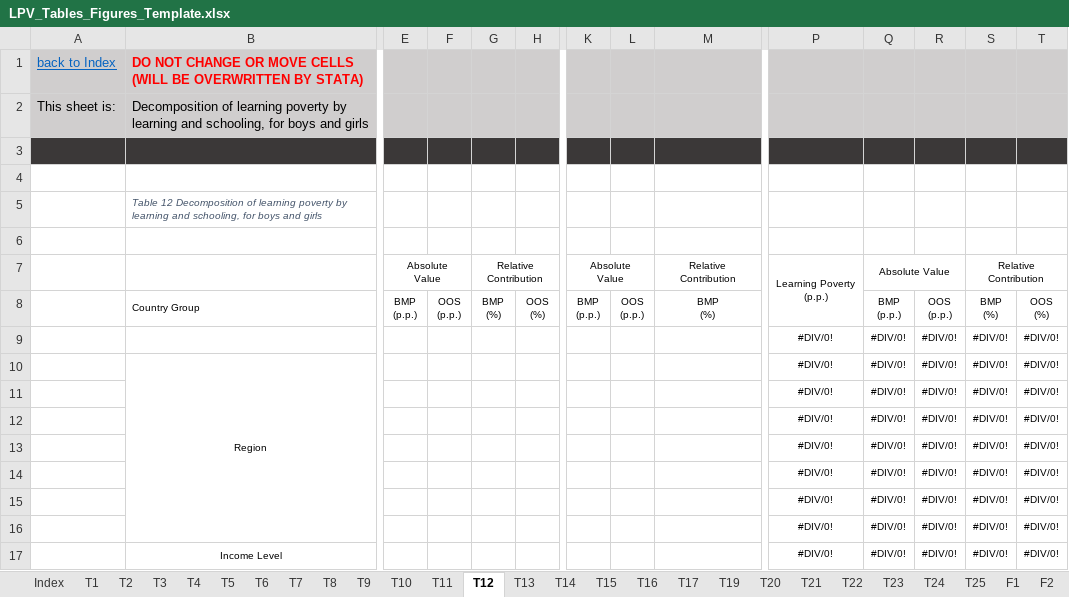
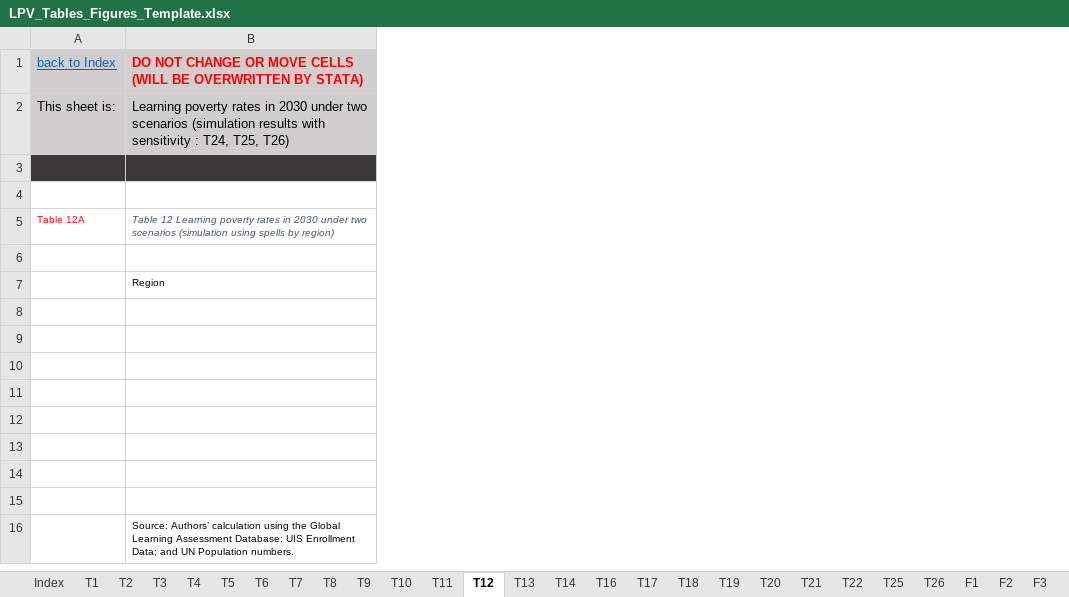
Before and after one commit to worldbank/LearningPoverty, an Excel workbook: 05_working_paper/051_rawdata/LPV_Tables_Figures_Template.xlsx, sheet T12, drawn as a sheet; only a part is shown, gaps mark what is left out; values as stored, in another font and other column widths than the file's, no borders; conditional formats not drawn; removed rows and columns are numbered as before the commit, all else as after; rows hold the shown columns only; ↵ is a line break in a cell; the diff covers the shown part only; the diff names each change by its address in the sheet, - before the commit and + after, or states it on an @@ line.

```diff
--- a/05_working_paper/051_rawdata/LPV_Tables_Figures_Template.xlsx (sheet T12)
+++ b/05_working_paper/051_rawdata/LPV_Tables_Figures_Template.xlsx (sheet T12)
-sheet tab: T15
-sheet tab: T23
-sheet tab: T24
+sheet tab: T18
+sheet tab: T26
-column E, empty
-column F, empty
-column G, empty
-column H, empty
-column K, empty
-column L, empty
-column M, empty
-column P, rows 9-17: all #DIV/0!
-column Q, rows 9-17: all #DIV/0!
-column R, rows 9-17: all #DIV/0!
-column S, rows 9-17: all #DIV/0!
-column T, rows 9-17: all #DIV/0!
-B2: Decomposition of learning poverty by learning and schooling, for boys and girls
+B2: Learning poverty rates in 2030 under two scenarios (simulation results with sensitivity : T24, T25, T26)
-row 5:  | Table 12 Decomposition of learning poverty by learning and schooling, for boys and girls
-A5: (empty)
+A5: Table 12A
-B5: (empty)
+B5: Table 12 Learning poverty rates in 2030 under two scenarios (simulation using spells by region)
@@ row 7 moved to row 22: Population (millions) @@
-row 8:  | Country Group | BMP ↵ (p.p.) | OOS ↵ (p.p.) | BMP ↵ (%) | OOS ↵ (%) | BMP ↵ (p.p.) | OOS ↵ (p.p.) | BMP ↵ (%) |  | BMP ↵ (p.p.) | OOS ↵ (p.p.) | BMP ↵ (%) | OOS ↵ (%)
-B7 alignment: center
+B7 alignment: left
-B10:B16 merged
-row 9:  |  |  |  |  |  |  |  |  | #DIV/0! | #DIV/0! | #DIV/0! | #DIV/0! | #DIV/0!
+row 9: (empty)
-row 10:  |  |  |  |  |  |  |  |  | #DIV/0! | #DIV/0! | #DIV/0! | #DIV/0! | #DIV/0!
+row 10: (empty)
-row 11:  |  |  |  |  |  |  |  |  | #DIV/0! | #DIV/0! | #DIV/0! | #DIV/0! | #DIV/0!
+row 11: (empty)
-row 12:  |  |  |  |  |  |  |  |  | #DIV/0! | #DIV/0! | #DIV/0! | #DIV/0! | #DIV/0!
+row 12: (empty)
-row 13:  |  |  |  |  |  |  |  |  | #DIV/0! | #DIV/0! | #DIV/0! | #DIV/0! | #DIV/0!
+row 13: (empty)
+row 14: (empty)
+row 15: (empty)
-B16: Income Level
+B16: Source: Authors’ calculation using the Global Learning Assessment Database; UIS Enrollment Data; and UN Population numbers.
-B16 alignment: center
+B16 alignment: left
-B17:B20 merged
+B16:N16 merged
```
Also changed, not shown: 55 added rows, 3 removed rows, 8 added columns, 4 removed columns, 21 edited cells and cell formats elsewhere in this sheet, sheet T9, sheet T21, sheet T17, sheet T22, sheet T14, sheet Index, 19 more sheets, formulas that keep their value, charts or pictures.
